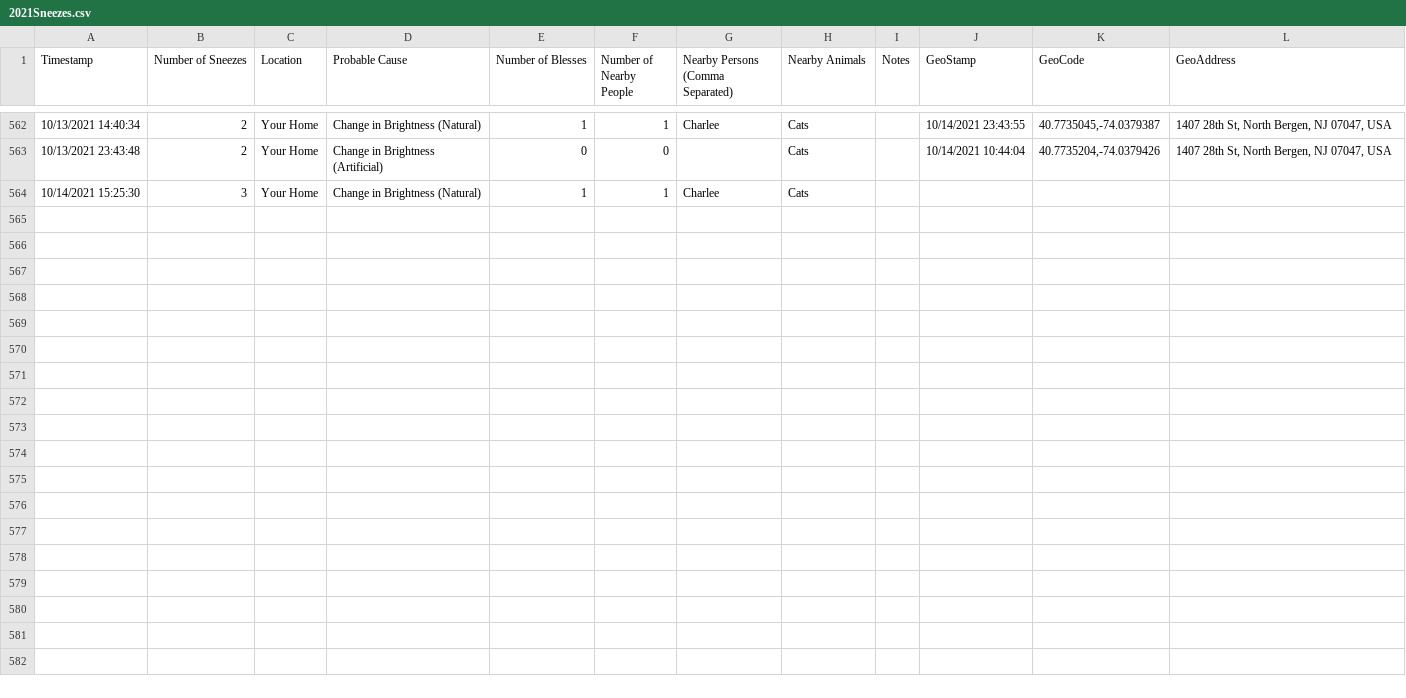
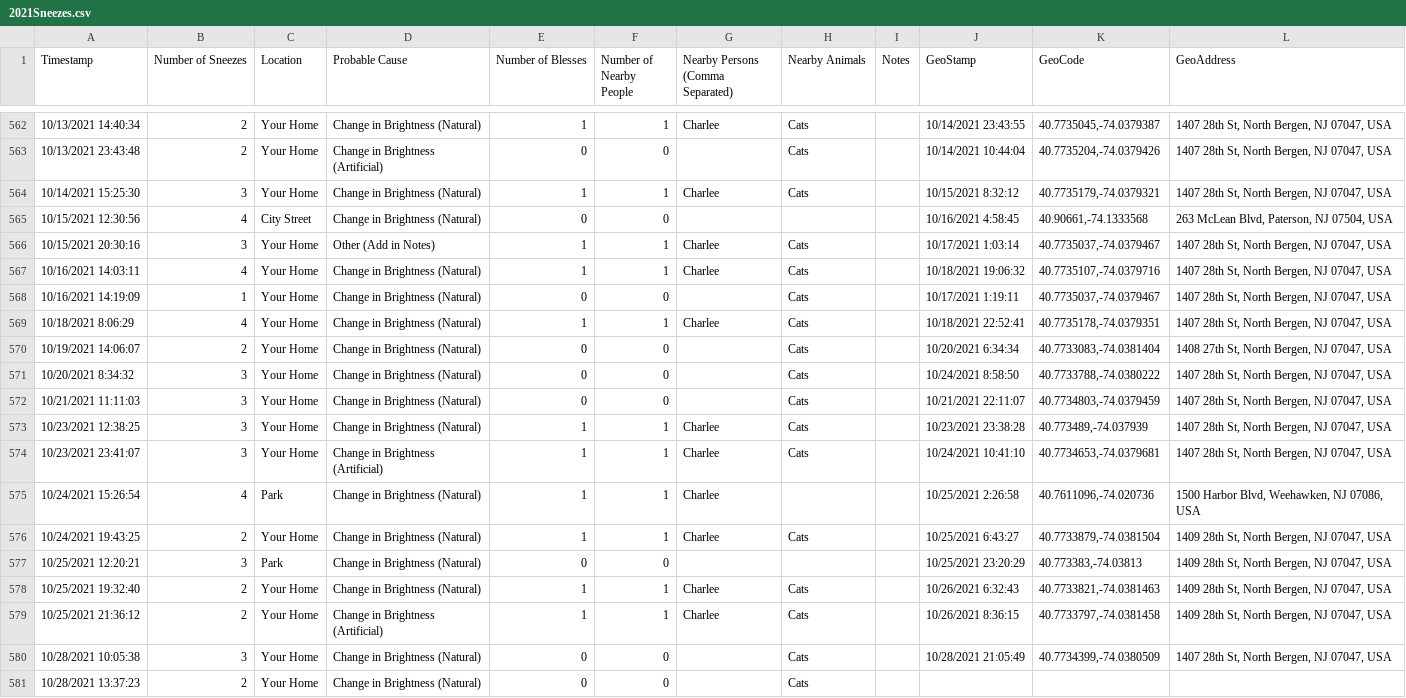
Before and after one commit to gtblack4/TheSneezeProject, a CSV file: data/2021Sneezes.csv, drawn as a sheet; only a part is shown, gaps mark what is left out.

```diff
--- a/data/2021Sneezes.csv
+++ b/data/2021Sneezes.csv
@@ -563,2 +563,19 @@ Timestamp;Number of Sneezes;Location;Probable Cause;Number of Blesses;Number of
 10/13/2021 23:43:48;2;Your Home;Change in Brightness (Artificial);0;0;;Cats;;10/14/2021 10:44:04;40.7735204,-74.0379426;1407 28th St, North Bergen, NJ 07047, USA
-10/14/2021 15:25:30;3;Your Home;Change in Brightness (Natural);1;1;Charlee;Cats;;;;
+10/14/2021 15:25:30;3;Your Home;Change in Brightness (Natural);1;1;Charlee;Cats;;10/15/2021 8:32:12;40.7735179,-74.0379321;1407 28th St, North Bergen, NJ 07047, USA
+10/15/2021 12:30:56;4;City Street;Change in Brightness (Natural);0;0;;;;10/16/2021 4:58:45;40.90661,-74.1333568;263 McLean Blvd, Paterson, NJ 07504, USA
+10/15/2021 20:30:16;3;Your Home;Other (Add in Notes);1;1;Charlee ;Cats;;10/17/2021 1:03:14;40.7735037,-74.0379467;1407 28th St, North Bergen, NJ 07047, USA
+10/16/2021 14:03:11;4;Your Home;Change in Brightness (Natural);1;1;Charlee;Cats;;10/18/2021 19:06:32;40.7735107,-74.0379716;1407 28th St, North Bergen, NJ 07047, USA
+10/16/2021 14:19:09;1;Your Home;Change in Brightness (Natural);0;0;;Cats;;10/17/2021 1:19:11;40.7735037,-74.0379467;1407 28th St, North Bergen, NJ 07047, USA
+10/18/2021 8:06:29;4;Your Home;Change in Brightness (Natural);1;1;Charlee;Cats;;10/18/2021 22:52:41;40.7735178,-74.0379351;1407 28th St, North Bergen, NJ 07047, USA
+10/19/2021 14:06:07;2;Your Home;Change in Brightness (Natural);0;0;;Cats;;10/20/2021 6:34:34;40.7733083,-74.0381404;1408 27th St, North Bergen, NJ 07047, USA
+10/20/2021 8:34:32;3;Your Home;Change in Brightness (Natural);0;0;;Cats;;10/24/2021 8:58:50;40.7733788,-74.0380222;1407 28th St, North Bergen, NJ 07047, USA
+10/21/2021 11:11:03;3;Your Home;Change in Brightness (Natural);0;0;;Cats;;10/21/2021 22:11:07;40.7734803,-74.0379459;1407 28th St, North Bergen, NJ 07047, USA
+10/23/2021 12:38:25;3;Your Home;Change in Brightness (Natural);1;1;Charlee;Cats;;10/23/2021 23:38:28;40.773489,-74.037939;1407 28th St, North Bergen, NJ 07047, USA
+10/23/2021 23:41:07;3;Your Home;Change in Brightness (Artificial);1;1;Charlee ;Cats;;10/24/2021 10:41:10;40.7734653,-74.0379681;1407 28th St, North Bergen, NJ 07047, USA
+10/24/2021 15:26:54;4;Park;Change in Brightness (Natural);1;1;Charlee;;;10/25/2021 2:26:58;40.7611096,-74.020736;1500 Harbor Blvd, Weehawken, NJ 07086, USA
+10/24/2021 19:43:25;2;Your Home;Change in Brightness (Natural);1;1;Charlee;Cats;;10/25/2021 6:43:27;40.7733879,-74.0381504;1409 28th St, North Bergen, NJ 07047, USA
+10/25/2021 12:20:21;3;Park;Change in Brightness (Natural);0;0;;;;10/25/2021 23:20:29;40.773383,-74.03813;1409 28th St, North Bergen, NJ 07047, USA
+10/25/2021 19:32:40;2;Your Home;Change in Brightness (Natural);1;1;Charlee ;Cats;;10/26/2021 6:32:43;40.7733821,-74.0381463;1409 28th St, North Bergen, NJ 07047, USA
+10/25/2021 21:36:12;2;Your Home;Change in Brightness (Artificial);1;1;Charlee;Cats;;10/26/2021 8:36:15;40.7733797,-74.0381458;1409 28th St, North Bergen, NJ 07047, USA
+10/28/2021 10:05:38;3;Your Home;Change in Brightness (Natural);0;0;;Cats;;10/28/2021 21:05:49;40.7734399,-74.0380509;1407 28th St, North Bergen, NJ 07047, USA
+10/28/2021 13:37:23;2;Your Home;Change in Brightness (Natural);0;0;;Cats;;;;
```
Also changed, not shown: 5 other files.
